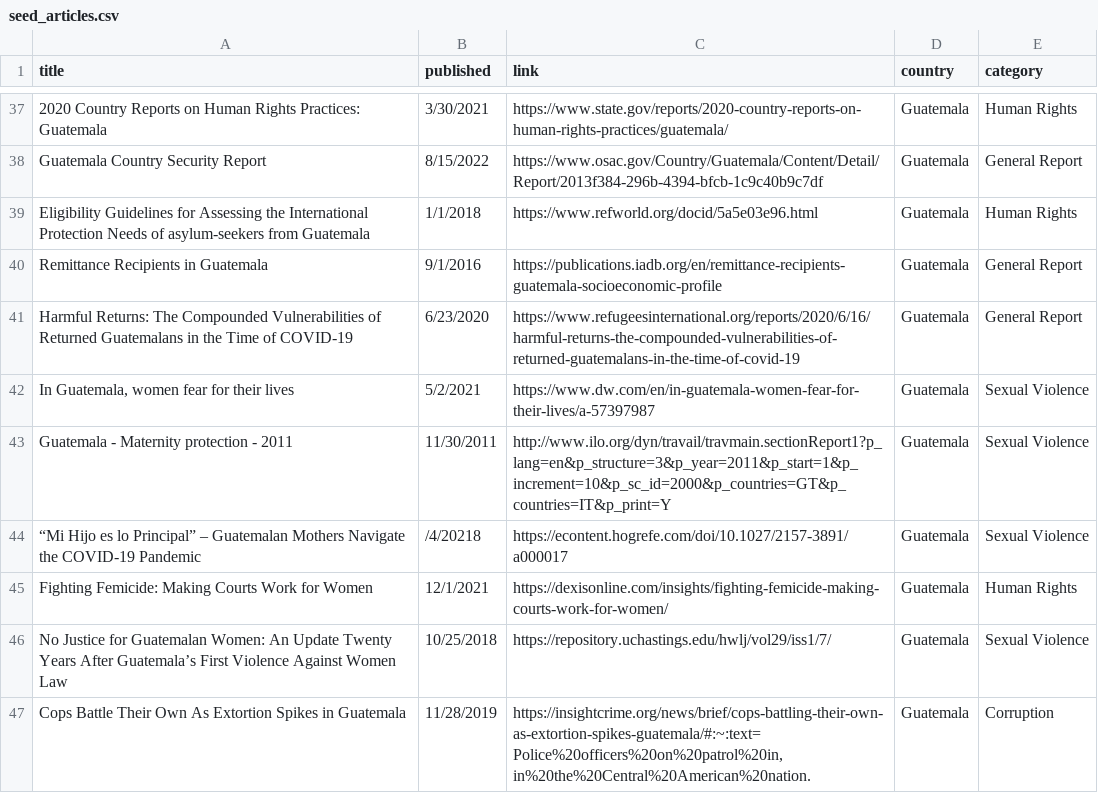
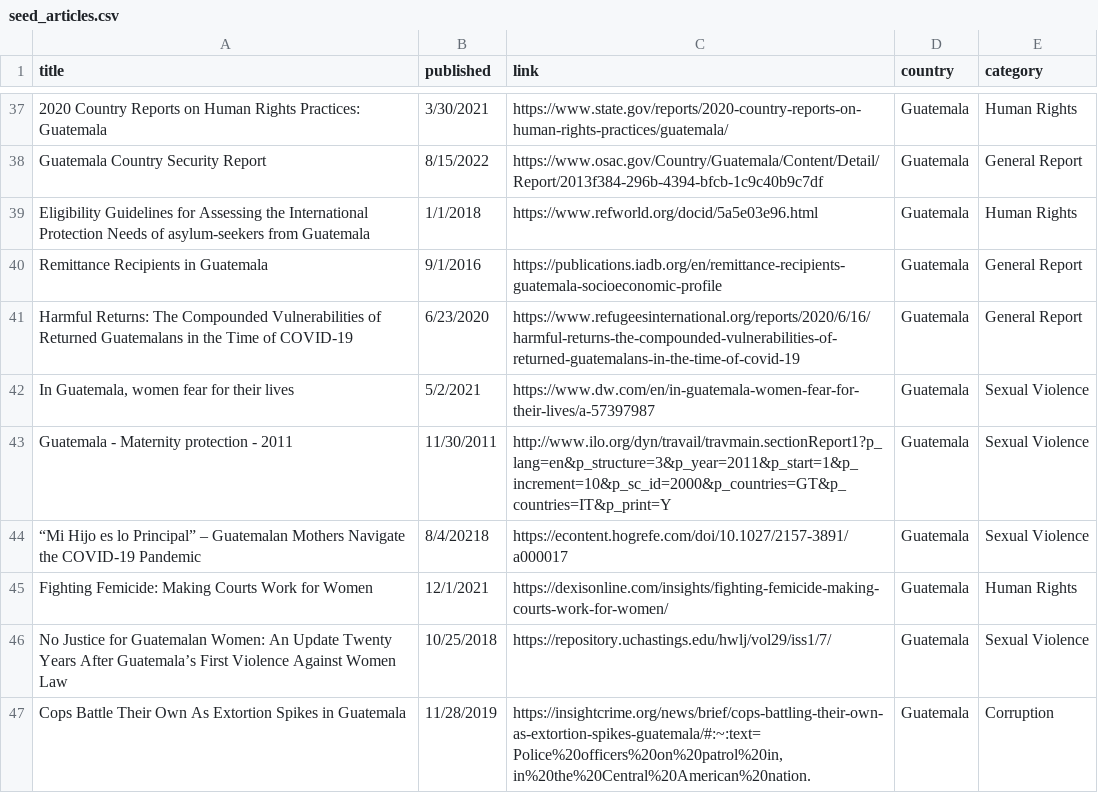
Before and after one commit to ryhorowitz/Paralegal-Article-DB-BE, a CSV file: db/seed_articles.csv, drawn as a sheet; only a part is shown, gaps mark what is left out.

Commit message:
DB successfully seeded with csv data!

```diff
--- a/db/seed_articles.csv
+++ b/db/seed_articles.csv
@@ -43,3 +43,3 @@ Harmful Returns: The Compounded Vulnerabilities of Returned Guatemalans in the T
 Guatemala - Maternity protection - 2011,11/30/2011,http://www.ilo.org/dyn/travail/travmain.sectionReport1?p_lang=en&p_structure=3&p_year=2011&p_start=1&p_increment=10&p_sc_id=2000&p_countries=GT&p_countries=IT&p_print=Y,Guatemala,Sexual Violence
-“Mi Hijo es lo Principal” – Guatemalan Mothers Navigate the COVID-19 Pandemic,/4/20218,https://econtent.hogrefe.com/doi/10.1027/2157-3891/a000017,Guatemala,Sexual Violence
+“Mi Hijo es lo Principal” – Guatemalan Mothers Navigate the COVID-19 Pandemic,8/4/20218,https://econtent.hogrefe.com/doi/10.1027/2157-3891/a000017,Guatemala,Sexual Violence
 Fighting Femicide: Making Courts Work for Women,12/1/2021,https://dexisonline.com/insights/fighting-femicide-making-courts-work-for-women/,Guatemala,Human Rights
```
Also changed, not shown: 2 other files.
